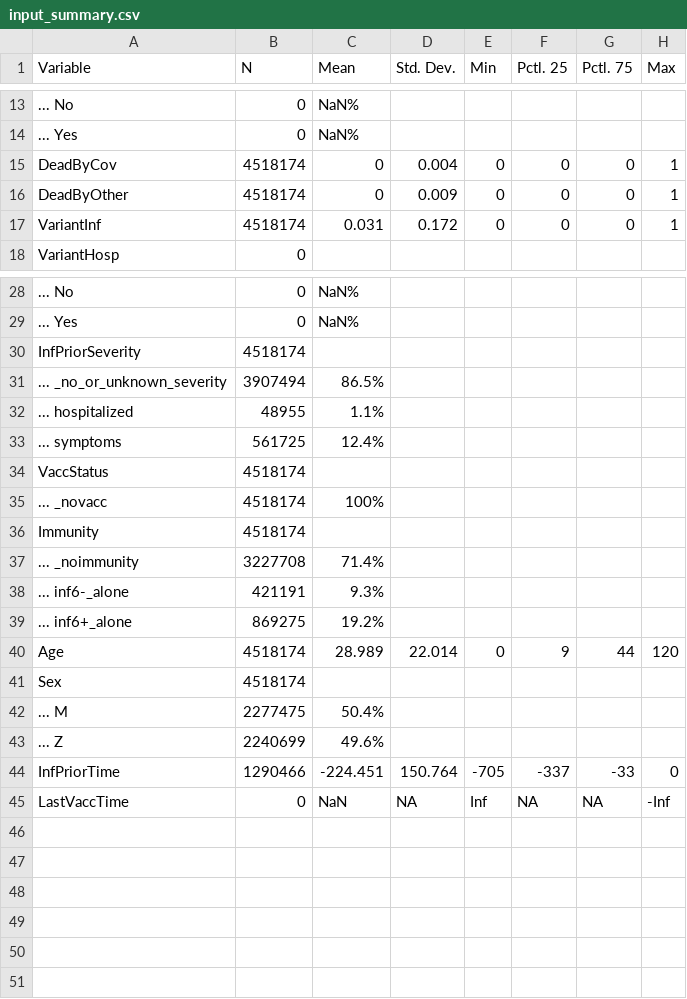
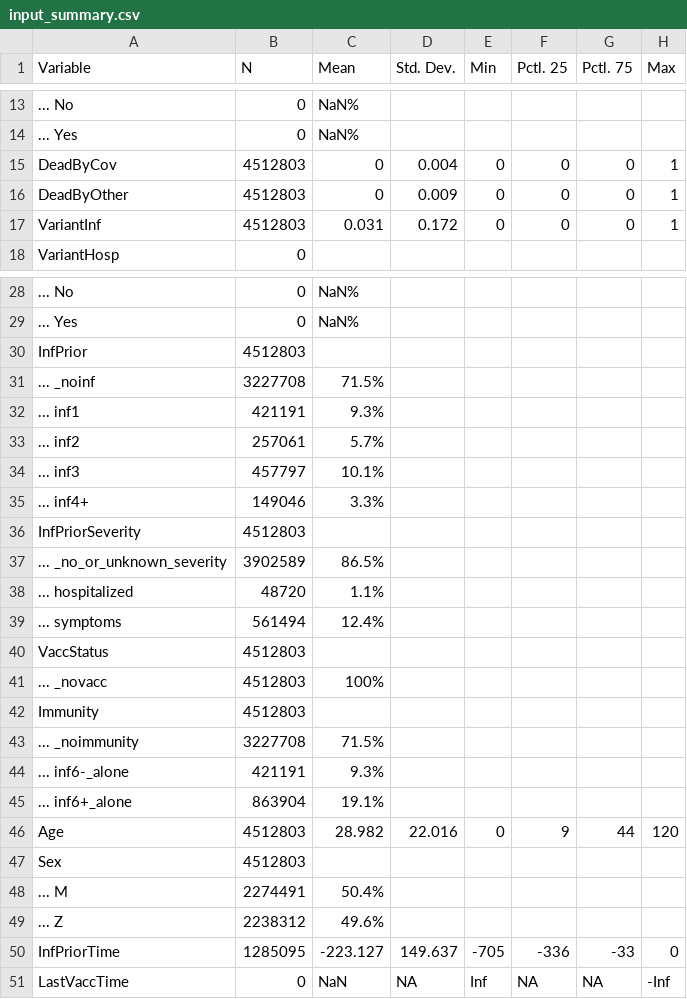
Before and after one commit to bisop-repo/omicronprotection, a CSV file: Vyvanuti/outputs/ROmicron/input_summary.csv, drawn as a sheet; only a part is shown, gaps mark what is left out; the diff covers the shown part only.

```diff
--- a/Vyvanuti/outputs/ROmicron/input_summary.csv
+++ b/Vyvanuti/outputs/ROmicron/input_summary.csv
@@ -14,5 +14,5 @@
 "... Yes","0","NaN%","","","","",""
-"DeadByCov","4518174","0","0.004","0","0","0","1"
-"DeadByOther","4518174","0","0.009","0","0","0","1"
-"VariantInf","4518174","0.031","0.172","0","0","0","1"
+"DeadByCov","4512803","0","0.004","0","0","0","1"
+"DeadByOther","4512803","0","0.009","0","0","0","1"
+"VariantInf","4512803","0.031","0.172","0","0","0","1"
 "VariantHosp","0","","","","","",""
@@ -29,17 +29,23 @@
 "... Yes","0","NaN%","","","","",""
-"InfPriorSeverity","4518174","","","","","",""
-"... _no_or_unknown_severity","3907494","86.5%","","","","",""
-"... hospitalized","48955","1.1%","","","","",""
-"... symptoms","561725","12.4%","","","","",""
-"VaccStatus","4518174","","","","","",""
-"... _novacc","4518174","100%","","","","",""
-"Immunity","4518174","","","","","",""
-"... _noimmunity","3227708","71.4%","","","","",""
+"InfPrior","4512803","","","","","",""
+"... _noinf","3227708","71.5%","","","","",""
+"... inf1","421191","9.3%","","","","",""
+"... inf2","257061","5.7%","","","","",""
+"... inf3","457797","10.1%","","","","",""
+"... inf4+","149046","3.3%","","","","",""
+"InfPriorSeverity","4512803","","","","","",""
+"... _no_or_unknown_severity","3902589","86.5%","","","","",""
+"... hospitalized","48720","1.1%","","","","",""
+"... symptoms","561494","12.4%","","","","",""
+"VaccStatus","4512803","","","","","",""
+"... _novacc","4512803","100%","","","","",""
+"Immunity","4512803","","","","","",""
+"... _noimmunity","3227708","71.5%","","","","",""
 "... inf6-_alone","421191","9.3%","","","","",""
-"... inf6+_alone","869275","19.2%","","","","",""
-"Age","4518174","28.989","22.014","0","9","44","120"
-"Sex","4518174","","","","","",""
-"... M","2277475","50.4%","","","","",""
-"... Z","2240699","49.6%","","","","",""
-"InfPriorTime","1290466","-224.451","150.764","-705","-337","-33","0"
+"... inf6+_alone","863904","19.1%","","","","",""
+"Age","4512803","28.982","22.016","0","9","44","120"
+"Sex","4512803","","","","","",""
+"... M","2274491","50.4%","","","","",""
+"... Z","2238312","49.6%","","","","",""
+"InfPriorTime","1285095","-223.127","149.637","-705","-336","-33","0"
 "LastVaccTime","0","NaN",NA,"Inf",NA,NA,"-Inf"
```
Also changed, not shown: 12 edited cells elsewhere in this file, Vyvanuti/outputs/ROmicron/model_data.csv, 6 other files.
